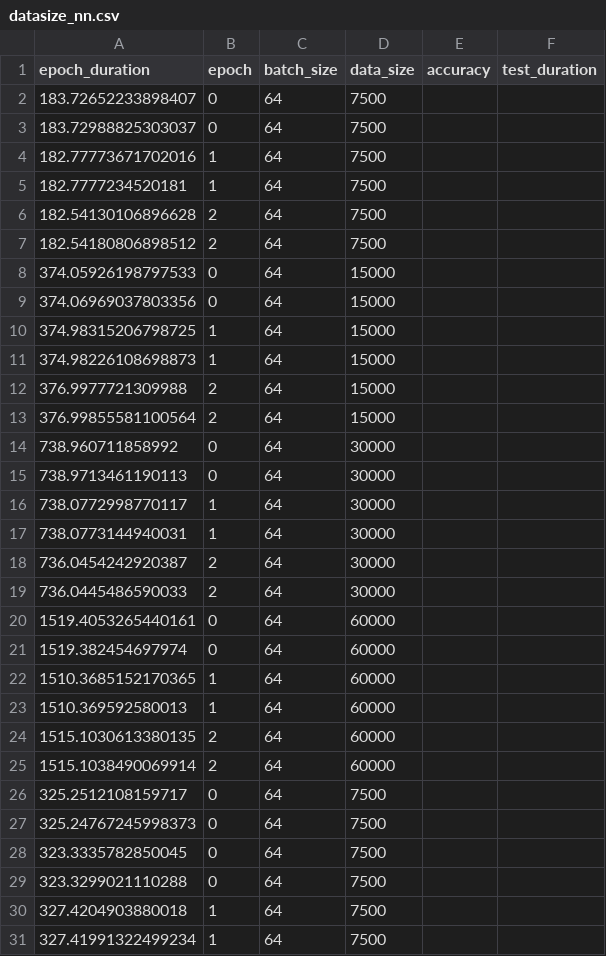
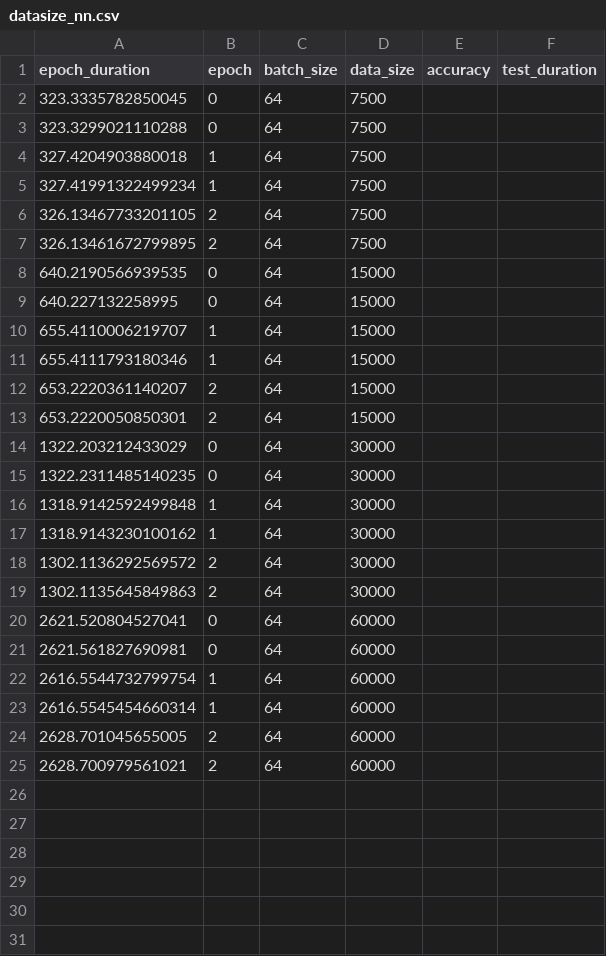
Before and after one commit to Dumplingz/chz-eab-nn-experiments, a CSV file: crypten_experiments/datasize_nn.csv, drawn as a sheet; only a part is shown; the shorter side is filled out with more unchanged rows.

Commit message:
remove non-grad data

```diff
--- a/crypten_experiments/datasize_nn.csv
+++ b/crypten_experiments/datasize_nn.csv
@@ -1,28 +1,2 @@
 epoch_duration,epoch,batch_size,data_size,accuracy,test_duration
-183.72652233898407,0,64,7500
-183.72988825303037,0,64,7500
-182.77773671702016,1,64,7500
-182.7777234520181,1,64,7500
-182.54130106896628,2,64,7500
-182.54180806898512,2,64,7500
-374.05926198797533,0,64,15000
-374.06969037803356,0,64,15000
-374.98315206798725,1,64,15000
-374.98226108698873,1,64,15000
-376.9977721309988,2,64,15000
-376.99855581100564,2,64,15000
-738.960711858992,0,64,30000
-738.9713461190113,0,64,30000
-738.0772998770117,1,64,30000
-738.0773144940031,1,64,30000
-736.0454242920387,2,64,30000
-736.0445486590033,2,64,30000
-1519.4053265440161,0,64,60000
-1519.382454697974,0,64,60000
-1510.3685152170365,1,64,60000
-1510.369592580013,1,64,60000
-1515.1030613380135,2,64,60000
-1515.1038490069914,2,64,60000
-325.2512108159717,0,64,7500
-325.24767245998373,0,64,7500
 323.3335782850045,0,64,7500
```
